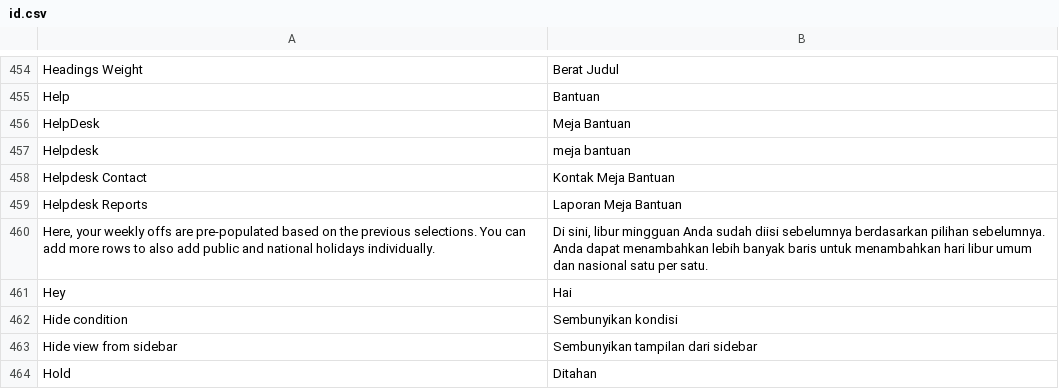
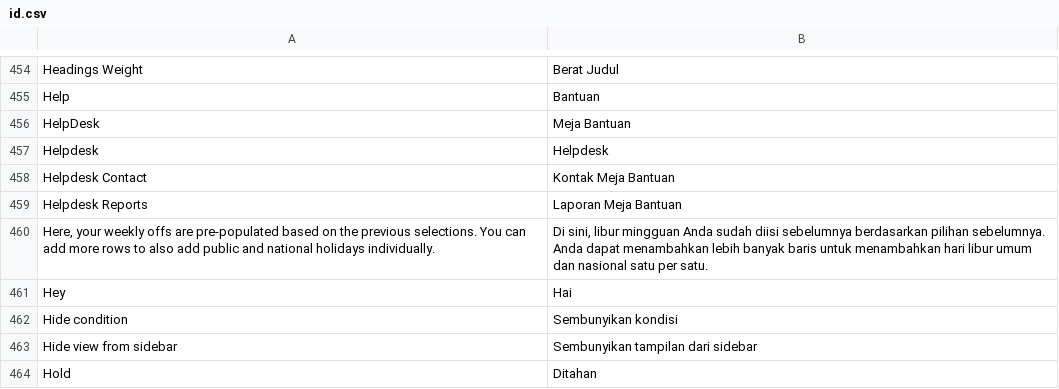
Before and after one commit to aiconec/garp-helpdesk, a CSV file: helpdesk/translations/id.csv, drawn as a sheet; only a part is shown, gaps mark what is left out.

```diff
--- a/helpdesk/translations/id.csv
+++ b/helpdesk/translations/id.csv
@@ -456,3 +456,3 @@ Help,Bantuan
 HelpDesk,Meja Bantuan
-Helpdesk,meja bantuan
+Helpdesk,Helpdesk
 Helpdesk Contact,Kontak Meja Bantuan
```
